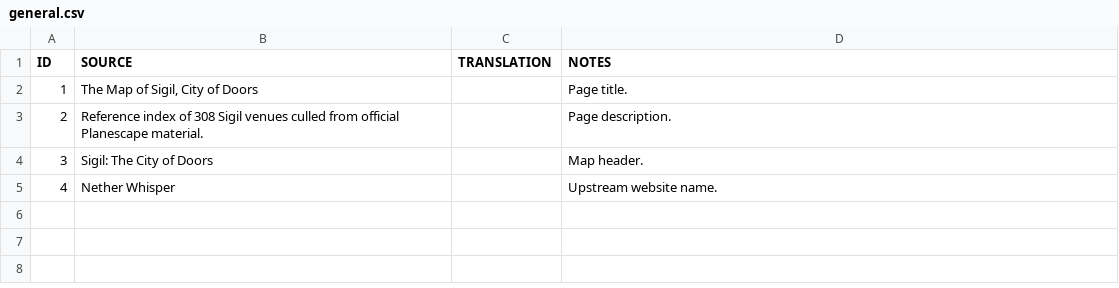
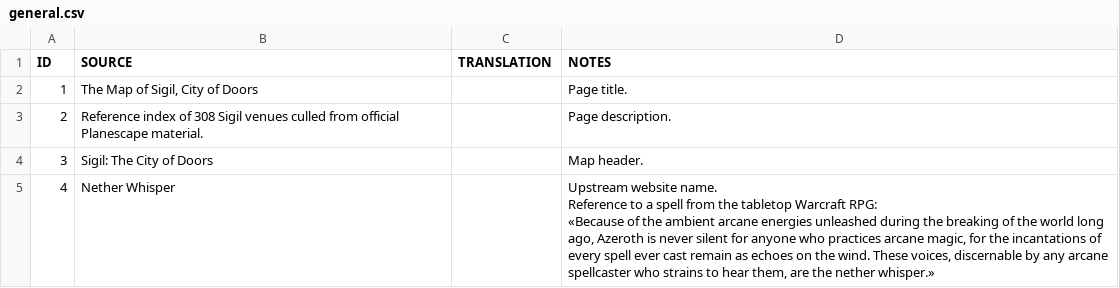
Before and after one commit to amargon/city-of-doors, a CSV file: extras/languages/_export/ui/general.csv, drawn as a sheet.

Commit message:
:gift: Add context for “Nether Whisper”

```diff
--- a/extras/languages/_export/ui/general.csv
+++ b/extras/languages/_export/ui/general.csv
@@ -4,2 +4,4 @@
 "3","Sigil: The City of Doors","","Map header."
-"4","Nether Whisper","","Upstream website name."
+"4","Nether Whisper","","Upstream website name.
+Reference to a spell from the tabletop Warcraft RPG:
+«Because of the ambient arcane energies unleashed during the breaking of the world long ago, Azeroth is never silent for anyone who practices arcane magic, for the incantations of every spell ever cast remain as echoes on the wind. These voices, discernable by any arcane spellcaster who strains to hear them, are the nether whisper.»"
```
